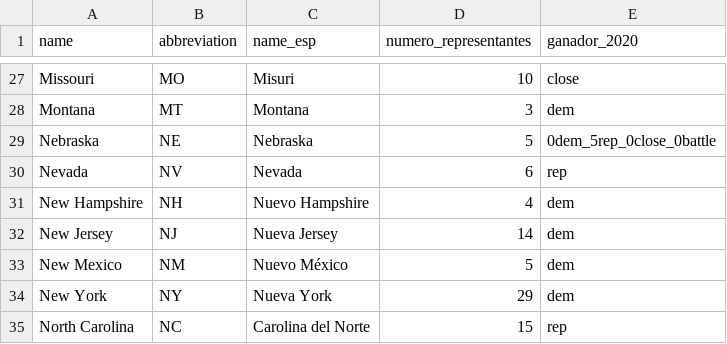
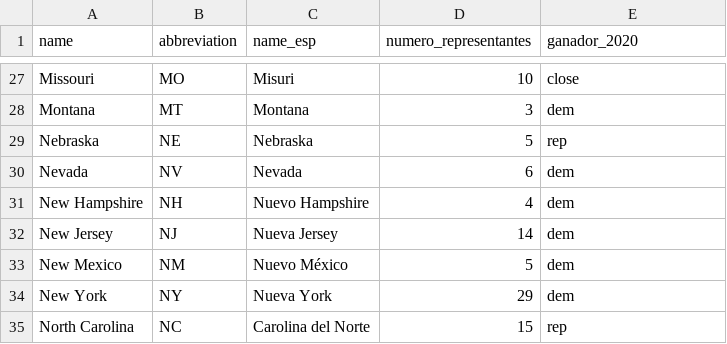
Before and after one commit to ECLaboratorio/unidad-de-datos, a CSV file: bases-de-datos/mapa-elecciones-eeuu-widget.csv, drawn as a sheet; only a part is shown, gaps mark what is left out.

Commit message:
Update mapa-elecciones-eeuu-widget.csv

```diff
--- a/bases-de-datos/mapa-elecciones-eeuu-widget.csv
+++ b/bases-de-datos/mapa-elecciones-eeuu-widget.csv
@@ -28,4 +28,4 @@ Missouri,MO,Misuri,10,close
 Montana,MT,Montana,3,dem
-Nebraska,NE,Nebraska,5,0dem_5rep_0close_0battle
-Nevada,NV,Nevada,6,rep
+Nebraska,NE,Nebraska,5,rep
+Nevada,NV,Nevada,6,dem
 New Hampshire,NH,Nuevo Hampshire,4,dem
```
